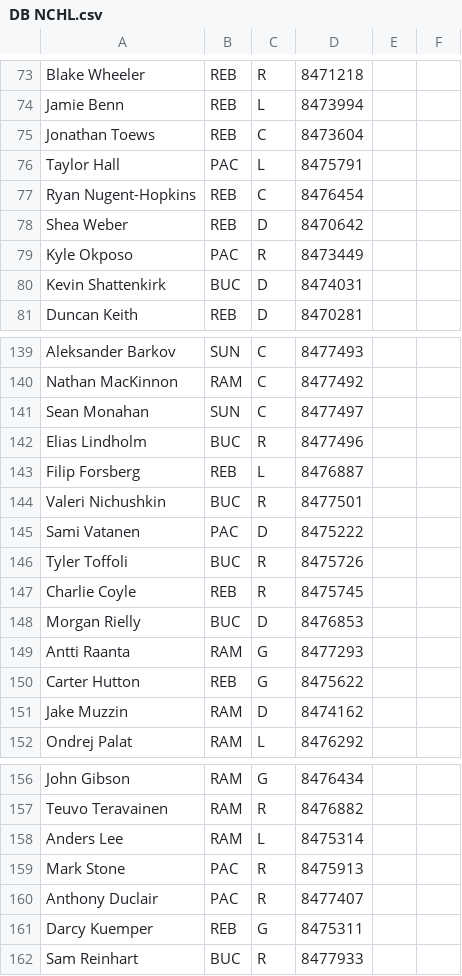
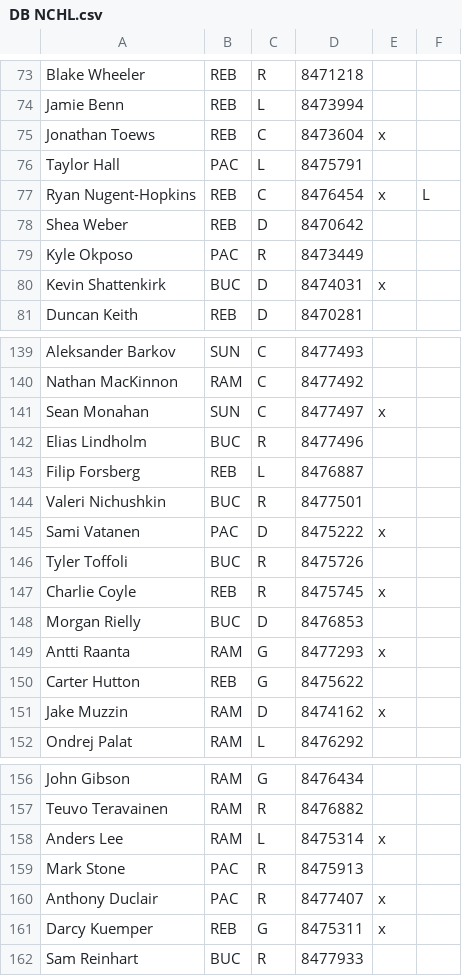
Before and after one commit to SunsHC/NCHLPositions, a CSV file: NCHLPositions/bin/Debug/DB NCHL.csv, drawn as a sheet; only a part is shown, gaps mark what is left out; the diff covers the shown part only; the diff names each change by its address in the sheet, - before the commit and + after, or states it on an @@ line.

```diff
--- a/NCHLPositions/bin/Debug/DB NCHL.csv
+++ b/NCHLPositions/bin/Debug/DB NCHL.csv
-E75: (empty)
+E75: x
-E77: (empty)
+E77: x
-F77: (empty)
+F77: L
-E80: (empty)
+E80: x
-E141: (empty)
+E141: x
-E145: (empty)
+E145: x
-E147: (empty)
+E147: x
-E149: (empty)
+E149: x
-E151: (empty)
+E151: x
-E158: (empty)
+E158: x
-E160:E161: (empty)
+E160:E161: x
```
Also changed, not shown: 31 added rows and 44 edited cells elsewhere in this file.
